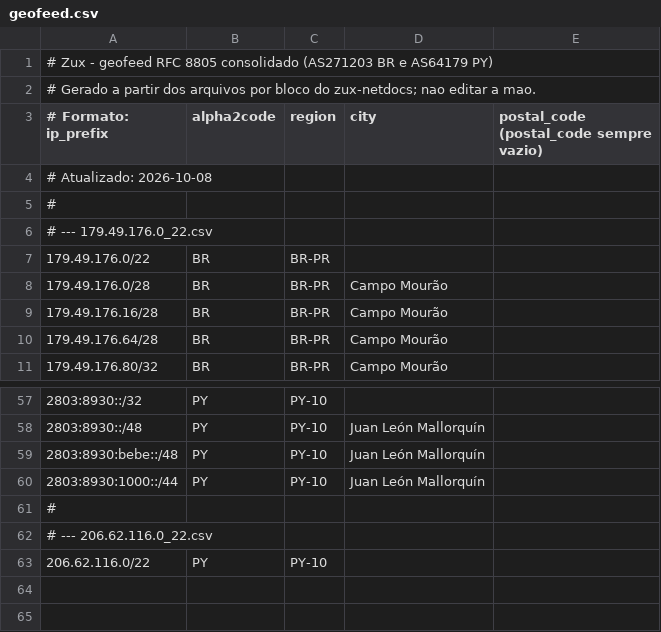
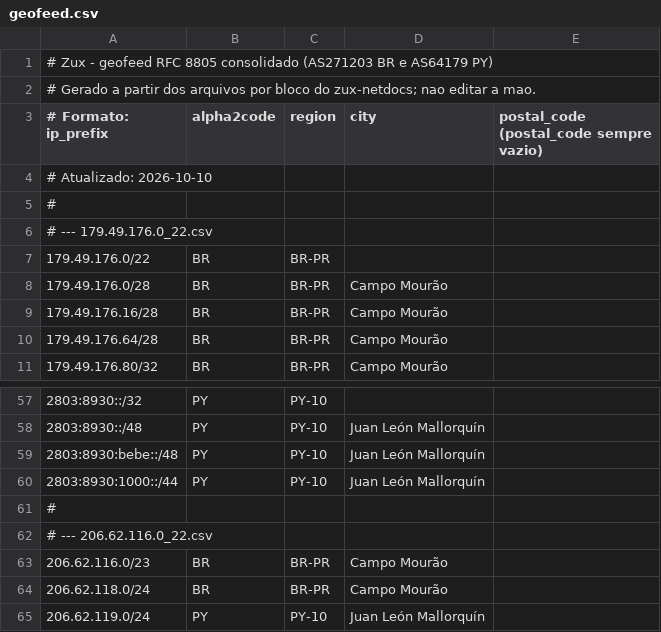
Before and after one commit to CharlesBarreto1/Site-Zux-PY, a CSV file: public/geofeed/geofeed.csv, drawn as a sheet; only a part is shown, gaps mark what is left out.

```diff
--- a/public/geofeed/geofeed.csv
+++ b/public/geofeed/geofeed.csv
@@ -3,3 +3,3 @@
 # Formato: ip_prefix,alpha2code,region,city,postal_code (postal_code sempre vazio)
-# Atualizado: 2026-10-08
+# Atualizado: 2026-10-10
 #
@@ -62,2 +62,4 @@
 # --- 206.62.116.0_22.csv
-206.62.116.0/22,PY,PY-10,,
+206.62.116.0/23,BR,BR-PR,Campo Mourão,
+206.62.118.0/24,BR,BR-PR,Campo Mourão,
+206.62.119.0/24,PY,PY-10,Juan León Mallorquín,
```
Also changed, not shown: public/geofeed/206.62.116.0_22.csv.
